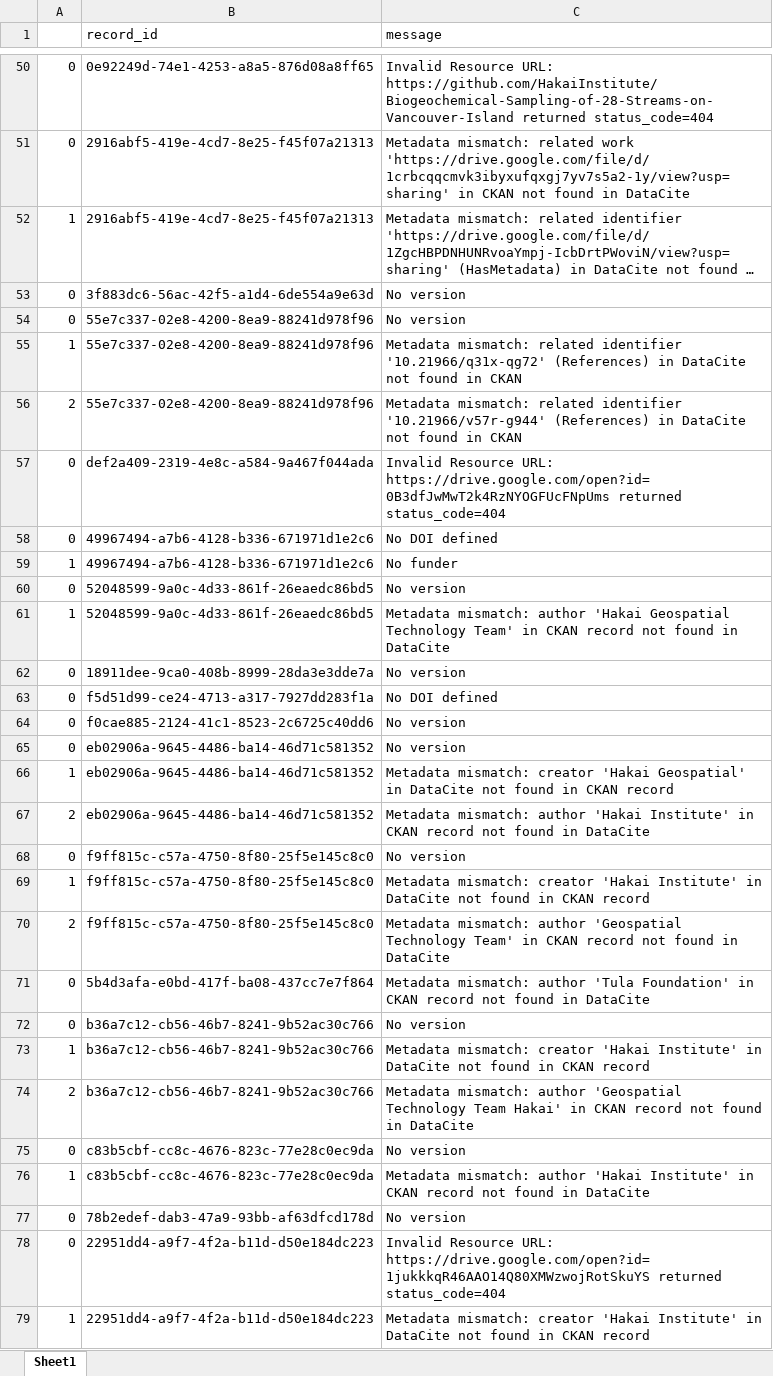
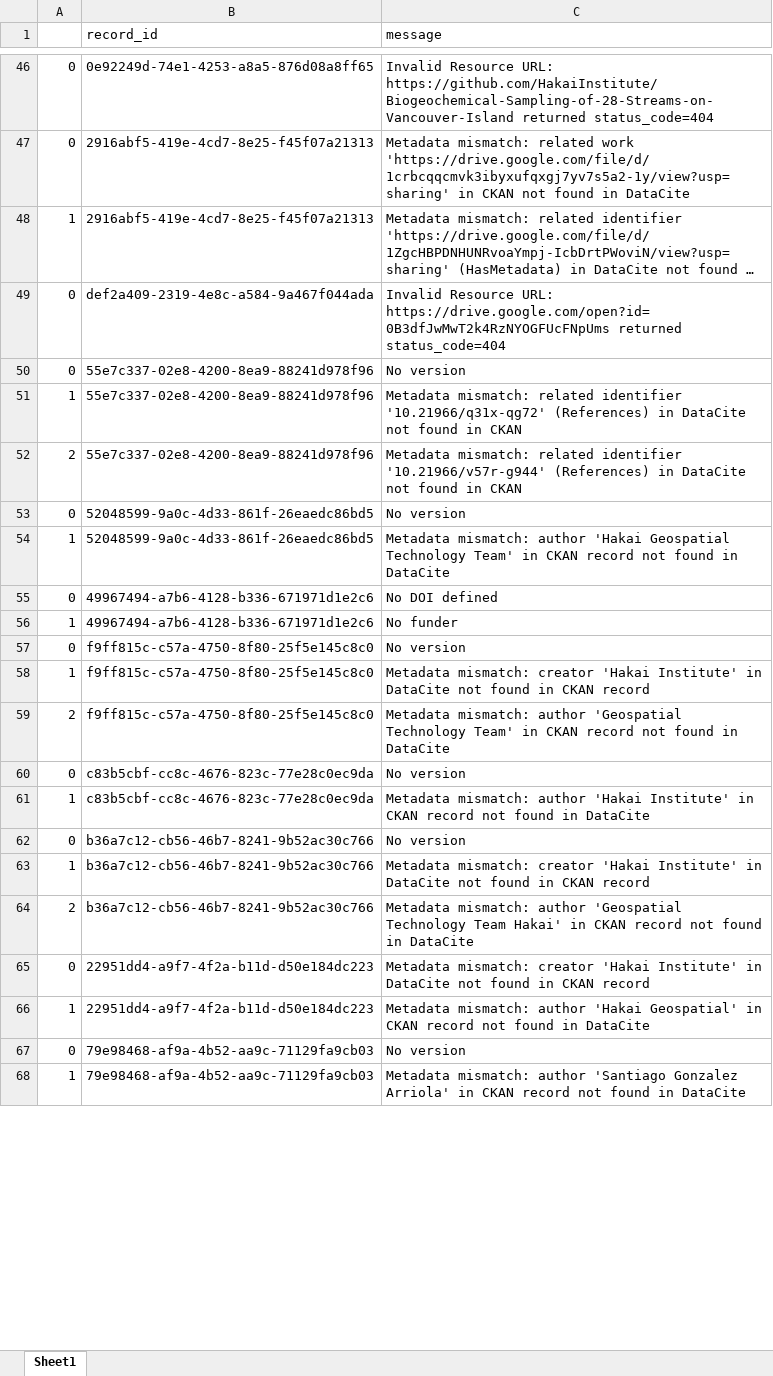
Before and after one commit to HakaiInstitute/hakai-ckan-records-checks, an Excel workbook: docs/issues_list.xlsx, sheet Sheet1, drawn as a sheet; only a part is shown, gaps mark what is left out; the shorter side is filled out with more unchanged rows; long unchanged cells end in …; values as stored, in another font and other column widths than the file's, no borders; removed rows and columns are numbered as before the commit, all else as after; the diff covers the shown part only; the diff names each change by its address in the sheet, - before the commit and + after, or states it on an @@ line.

```diff
--- a/docs/issues_list.xlsx (sheet Sheet1)
+++ b/docs/issues_list.xlsx (sheet Sheet1)
-B49 (record_id): 3f883dc6-56ac-42f5-a1d4-6de554a9e63d
+B49 (record_id): def2a409-2319-4e8c-a584-9a467f044ada
-C49 (message): No version
+C49 (message): Invalid Resource URL: https://drive.google.com/open?id=0B3dfJwMwT2k4RzNYOGFUcFNpUms returned status_code=404
-row 57: 0 | def2a409-2319-4e8c-a584-9a467f044ada | Invalid Resource URL: https://drive.google.com/open?id=0B3dfJwMwT2k4RzNYOGFUcFNpUms returned status_code=404
@@ row 60 moved to row 53: 0 @@
@@ row 61 moved to row 54: 1 @@
-row 62: 0 | 18911dee-9ca0-408b-8999-28da3e3dde7a | No version
-row 63: 0 | f5d51d99-ce24-4713-a317-7927dd283f1a | No DOI defined
-row 64: 0 | f0cae885-2124-41c1-8523-2c6725c40dd6 | No version
-row 65: 0 | eb02906a-9645-4486-ba14-46d71c581352 | No version
-row 66: 1 | eb02906a-9645-4486-ba14-46d71c581352 | Metadata mismatch: creator 'Hakai Geospatial' in DataCite not found in CKAN record
-row 67: 2 | eb02906a-9645-4486-ba14-46d71c581352 | Metadata mismatch: author 'Hakai Institute' in CKAN record not found in DataCite
-B60 (record_id): 5b4d3afa-e0bd-417f-ba08-437cc7e7f864
+B60 (record_id): c83b5cbf-cc8c-4676-823c-77e28c0ec9da
-C60 (message): Metadata mismatch: author 'Tula Foundation' in CKAN record not found in DataCite
+C60 (message): No version
@@ row 76 moved to row 61: 1 @@
-row 75: 0 | c83b5cbf-cc8c-4676-823c-77e28c0ec9da | No version
-row 77: 0 | 78b2edef-dab3-47a9-93bb-af63dfcd178d | No version
-C65 (message): Invalid Resource URL: https://drive.google.com/open?id=1jukkkqR46AAO14Q80XMWzwojRotSkuYS returned status_code=404
+C65 (message): Metadata mismatch: creator 'Hakai Institute' in DataCite not found in CKAN record
-C66 (message): Metadata mismatch: creator 'Hakai Institute' in DataCite not found in CKAN record
+C66 (message): Metadata mismatch: author 'Hakai Geospatial' in CKAN record not found in DataCite
```
Also changed, not shown: 9 removed rows, 2 moved rows and 6 edited cells elsewhere in this sheet, docs/catalog_summary.xlsx, 12 other files.
